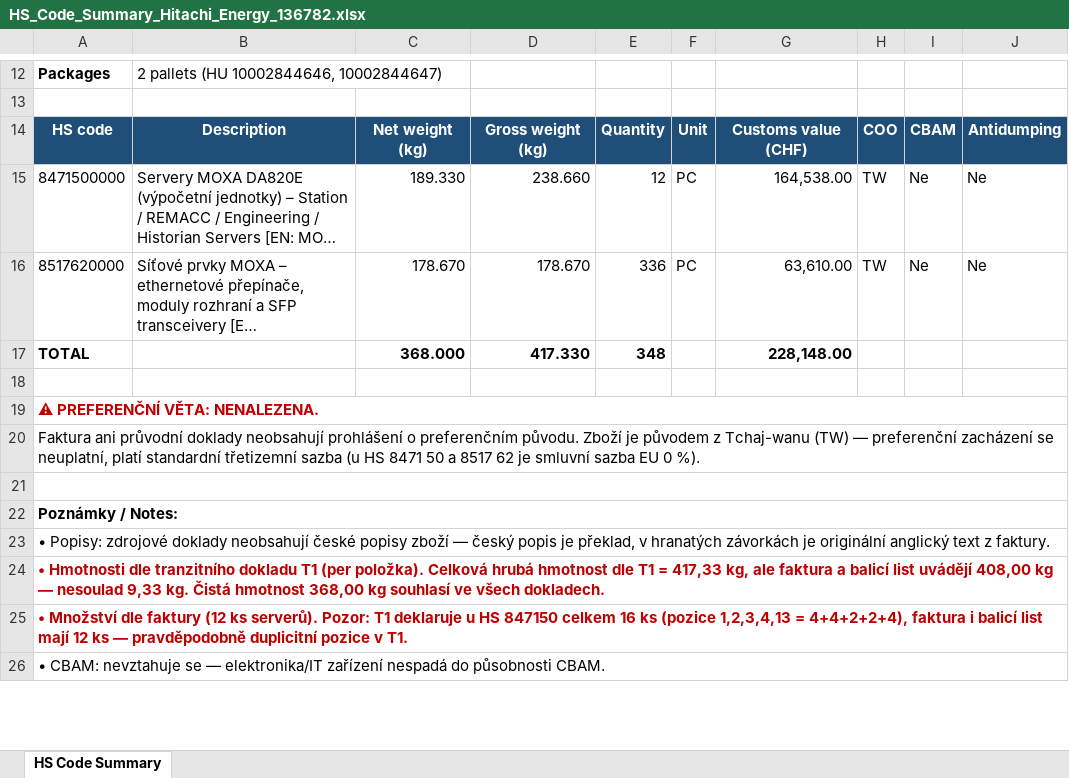
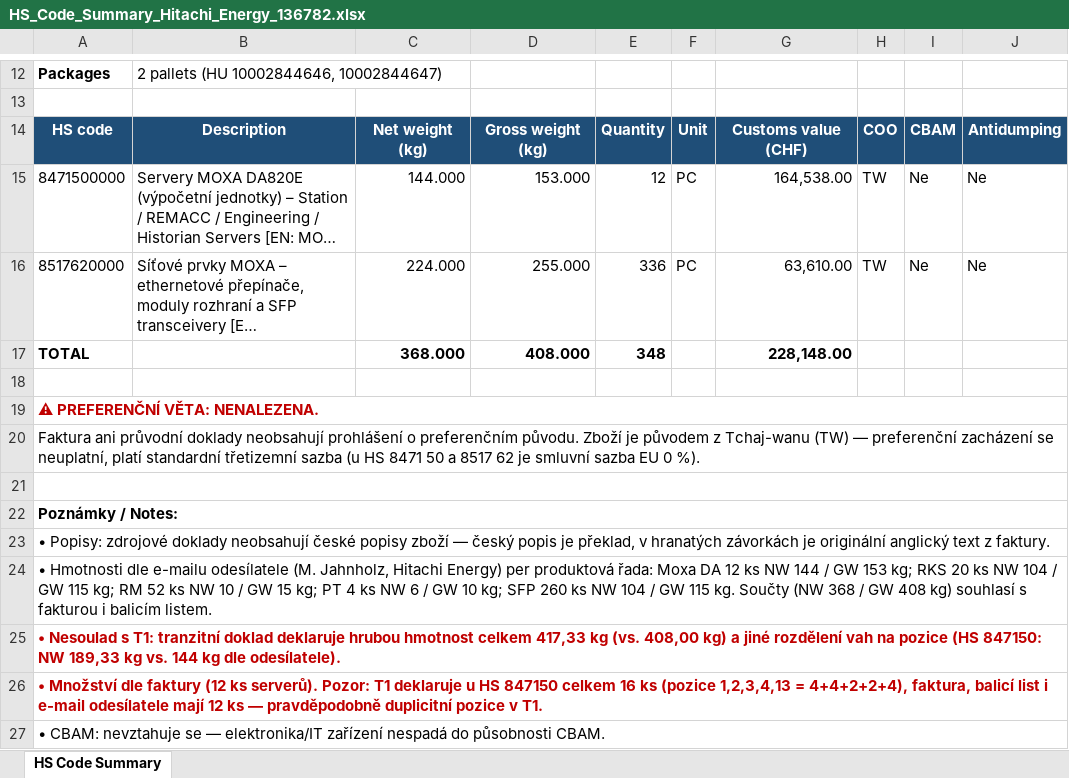
Before and after one commit to Kseni-ia/customs, an Excel workbook: output/HS_Code_Summary_Hitachi_Energy_136782.xlsx, sheet HS Code Summary, drawn as a sheet; only a part is shown, gaps mark what is left out; long unchanged cells end in …; values as stored, in another font and other column widths than the file's, no borders; the diff names each change by its address in the sheet, - before the commit and + after, or states it on an @@ line.

```diff
--- a/output/HS_Code_Summary_Hitachi_Energy_136782.xlsx (sheet HS Code Summary)
+++ b/output/HS_Code_Summary_Hitachi_Energy_136782.xlsx (sheet HS Code Summary)
-C15: 189.330
+C15: 144.000
-D15: 238.660
+D15: 153.000
-C16: 178.670
+C16: 224.000
-D16: 178.670
+D16: 255.000
-D17: 417.330
+D17: 408.000
-A24: …Hmotnosti dle tranzitního dokladu T1 (per položka). Celková hrubá hmotnost dle T1 = 417,33 kg, ale faktura a balicí list uvádějí 408,00 kg — nesoulad 9,33 kg. Čistá hmotnost 368,00 kg souhlasí ve všech dokladech.
+A24: …Hmotnosti dle e-mailu odesílatele (M. Jahnholz, Hitachi Energy) per produktová řada: Moxa DA 12 ks NW 144 / GW 153 kg; RKS 20 ks NW 104 / GW 115 kg; RM 52 ks NW 10 / GW 15 kg; PT 4 ks NW 6 / GW 10 kg; SFP 260 ks NW 104 / GW 115 kg. Součty (NW 368 / GW 408 kg) souhlasí s fakturou i balicím listem.
@@ A24 bold: on → off, text colour: #C00000 → black @@
-A25: • Množství dle faktury (12 ks serverů). Pozor: T1 deklaruje u HS 847150 celkem 16 ks (pozice 1,2,3,4,13 = 4+4+2+2+4), faktura i balicí list mají 12 ks — pravděpodobně duplicitní pozice v T1.
+A25: • Nesoulad s T1: tranzitní doklad deklaruje hrubou hmotnost celkem 417,33 kg (vs. 408,00 kg) a jiné rozdělení vah na pozice (HS 847150: NW 189,33 kg vs. 144 kg dle odesílatele).
+row 26: • Množství dle faktury (12 ks serverů). Pozor: T1 deklaruje u HS 847150 celkem 16 ks (pozice 1,2,3,4,13 = 4+4+2+2+4), faktura, balicí list i e-mail odesílatele mají 12 ks — pravděpodobně duplicitní pozice v T1.
```
